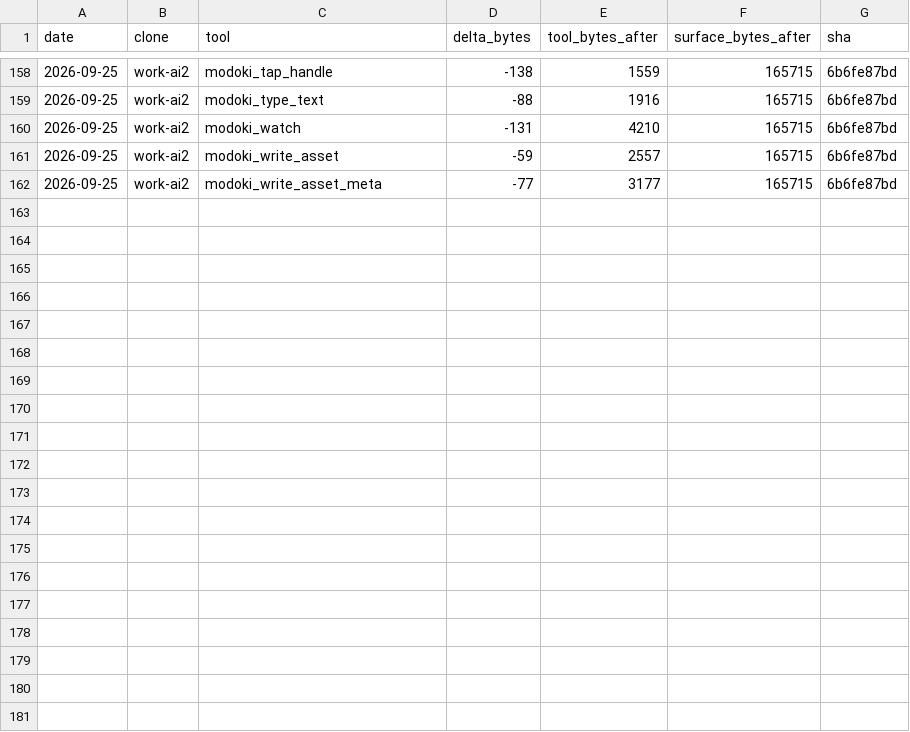
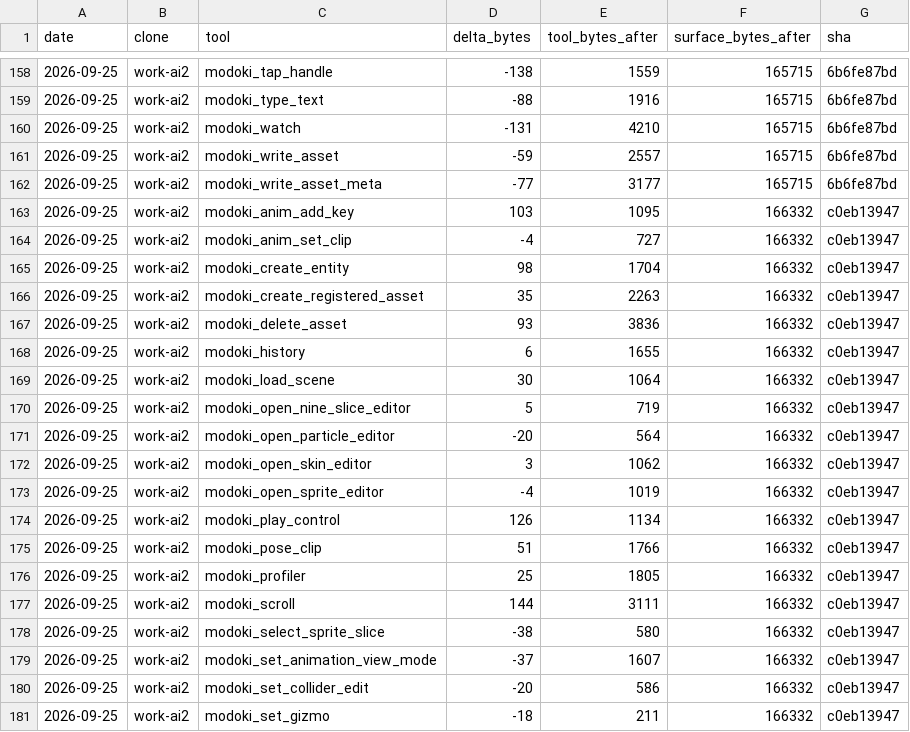
Before and after one commit to lsgmasa33/modoki-engine, a CSV file: engine/tools/modoki-mcp/ledger/work-ai2.csv, drawn as a sheet; only a part is shown, gaps mark what is left out; the diff covers the shown part only.

```diff
--- a/engine/tools/modoki-mcp/ledger/work-ai2.csv
+++ b/engine/tools/modoki-mcp/ledger/work-ai2.csv
@@ -162 +162,20 @@ date,clone,tool,delta_bytes,tool_bytes_after,surface_bytes_after,sha
 2026-09-25,work-ai2,modoki_write_asset_meta,-77,3177,165715,6b6fe87bd
+2026-09-25,work-ai2,modoki_anim_add_key,103,1095,166332,c0eb13947
+2026-09-25,work-ai2,modoki_anim_set_clip,-4,727,166332,c0eb13947
+2026-09-25,work-ai2,modoki_create_entity,98,1704,166332,c0eb13947
+2026-09-25,work-ai2,modoki_create_registered_asset,35,2263,166332,c0eb13947
+2026-09-25,work-ai2,modoki_delete_asset,93,3836,166332,c0eb13947
+2026-09-25,work-ai2,modoki_history,6,1655,166332,c0eb13947
+2026-09-25,work-ai2,modoki_load_scene,30,1064,166332,c0eb13947
+2026-09-25,work-ai2,modoki_open_nine_slice_editor,5,719,166332,c0eb13947
+2026-09-25,work-ai2,modoki_open_particle_editor,-20,564,166332,c0eb13947
+2026-09-25,work-ai2,modoki_open_skin_editor,3,1062,166332,c0eb13947
+2026-09-25,work-ai2,modoki_open_sprite_editor,-4,1019,166332,c0eb13947
+2026-09-25,work-ai2,modoki_play_control,126,1134,166332,c0eb13947
+2026-09-25,work-ai2,modoki_pose_clip,51,1766,166332,c0eb13947
+2026-09-25,work-ai2,modoki_profiler,25,1805,166332,c0eb13947
+2026-09-25,work-ai2,modoki_scroll,144,3111,166332,c0eb13947
+2026-09-25,work-ai2,modoki_select_sprite_slice,-38,580,166332,c0eb13947
+2026-09-25,work-ai2,modoki_set_animation_view_mode,-37,1607,166332,c0eb13947
+2026-09-25,work-ai2,modoki_set_collider_edit,-20,586,166332,c0eb13947
+2026-09-25,work-ai2,modoki_set_gizmo,-18,211,166332,c0eb13947
```
Also changed, not shown: 9 added rows elsewhere in this file, 42 other files.
